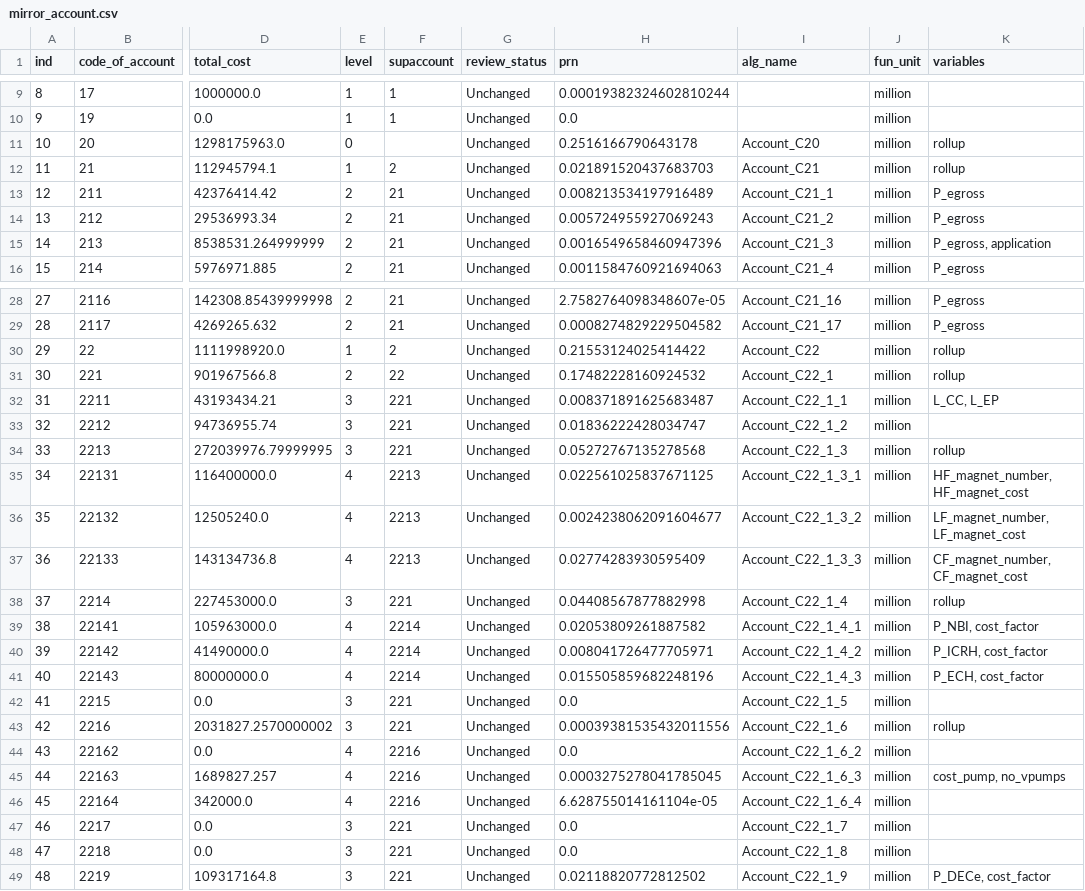
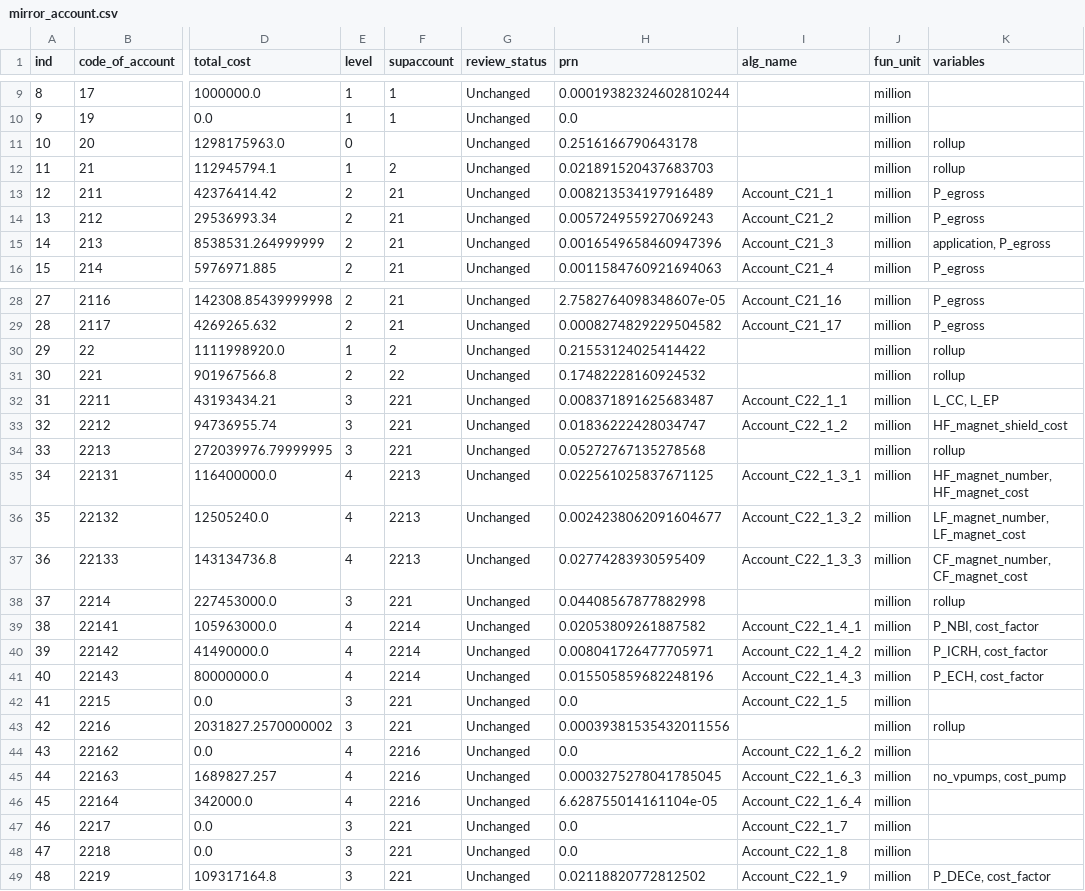
Before and after one commit to accert-dev/ACCERT, a CSV file: tutorial/accert/ref_tables/mirror_account.csv, drawn as a sheet; only a part is shown, gaps mark what is left out; the diff covers the shown part only; the diff names each change by its address in the sheet, - before the commit and + after, or states it on an @@ line.

Commit message:
Decompose Mirror leaf account algorithms

```diff
--- a/tutorial/accert/ref_tables/mirror_account.csv
+++ b/tutorial/accert/ref_tables/mirror_account.csv
-I11 (alg_name): Account_C20
+I11 (alg_name): (empty)
-I12 (alg_name): Account_C21
+I12 (alg_name): (empty)
-K15 (variables): P_egross, application
+K15 (variables): application, P_egross
-I30 (alg_name): Account_C22
+I30 (alg_name): (empty)
-I31 (alg_name): Account_C22_1
+I31 (alg_name): (empty)
-K33 (variables): (empty)
+K33 (variables): HF_magnet_shield_cost
-I34 (alg_name): Account_C22_1_3
+I34 (alg_name): (empty)
-I38 (alg_name): Account_C22_1_4
+I38 (alg_name): (empty)
-I43 (alg_name): Account_C22_1_6
+I43 (alg_name): (empty)
-K45 (variables): cost_pump, no_vpumps
+K45 (variables): no_vpumps, cost_pump
```
Also changed, not shown: 2 edited cells elsewhere in this file, tutorial/accert/ref_tables/mirror_algorithm.csv, tutorial/accert/ref_tables/mirror_variable.csv, 7 other files.
